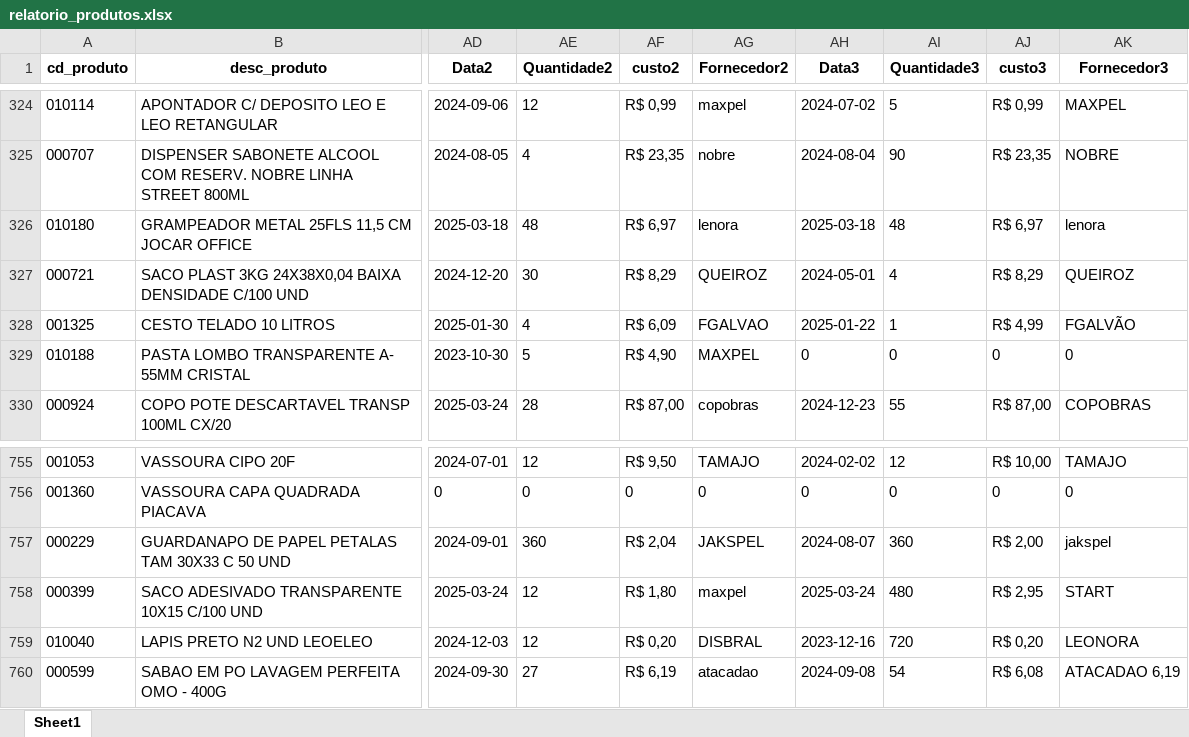
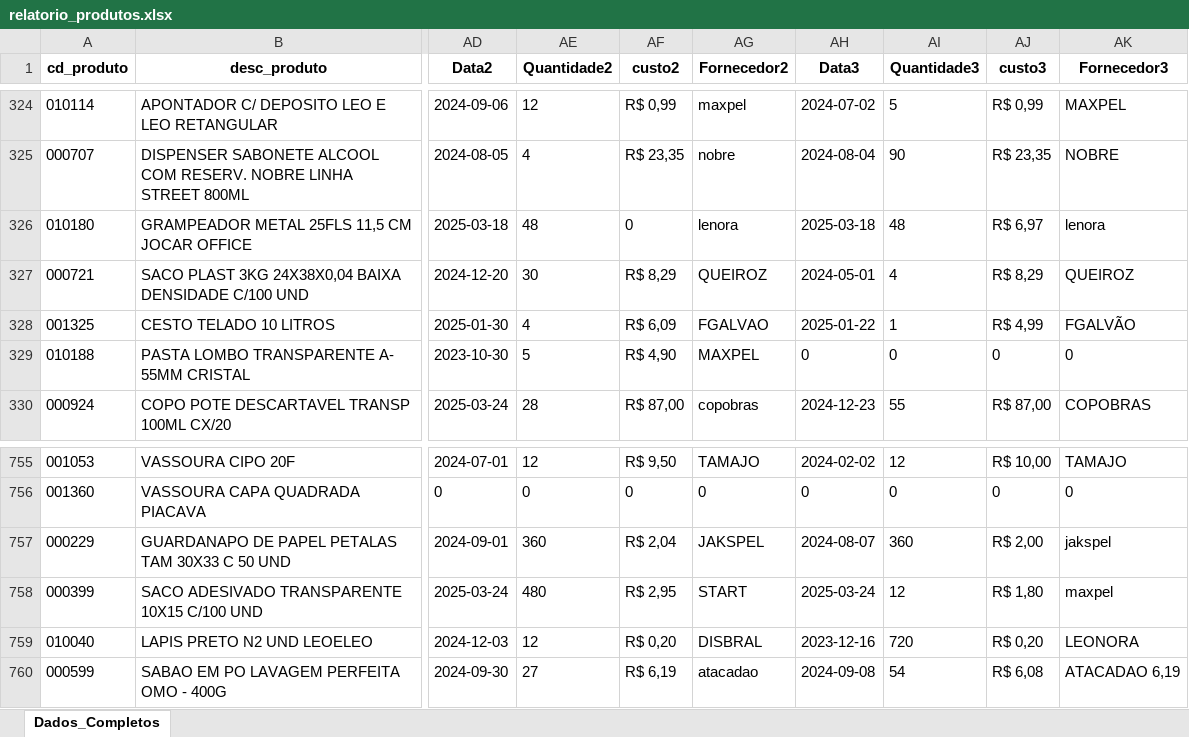
Before and after one commit to maloka-ai/poc-dashboard, an Excel workbook: dados/ADD/Dados_ADD_PF/relatorio_produtos.xlsx, sheet Dados_Completos, drawn as a sheet; only a part is shown, gaps mark what is left out; values as stored, in another font and other column widths than the file's, no borders; the diff names each change by its address in the sheet, - before the commit and + after, or states it on an @@ line.

```diff
--- a/dados/ADD/Dados_ADD_PF/relatorio_produtos.xlsx (sheet Dados_Completos)
+++ b/dados/ADD/Dados_ADD_PF/relatorio_produtos.xlsx (sheet Dados_Completos)
-sheet tab: Sheet1
+sheet tab: Dados_Completos
-AF326 (custo2): R$ 6,97
+AF326 (custo2): 0
-AE758 (Quantidade2): 12
+AE758 (Quantidade2): 480
-AF758 (custo2): R$ 1,80
+AF758 (custo2): R$ 2,95
-AG758 (Fornecedor2): maxpel
+AG758 (Fornecedor2): START
-AI758 (Quantidade3): 480
+AI758 (Quantidade3): 12
-AJ758 (custo3): R$ 2,95
+AJ758 (custo3): R$ 1,80
-AK758 (Fornecedor3): START
+AK758 (Fornecedor3): maxpel
```
Also changed, not shown: dados/ADD/Dados_ADD_PF/vendas_atipicas_atual.xlsx.
